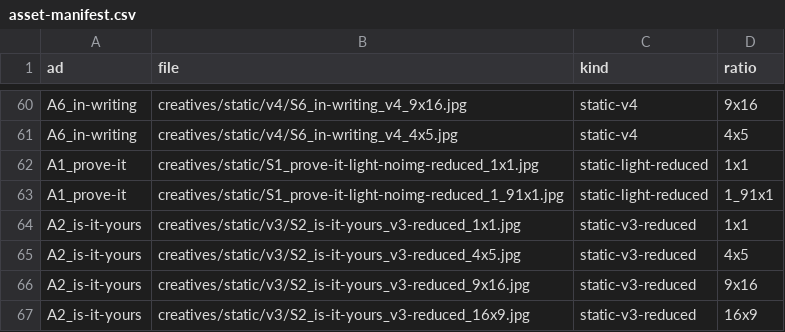
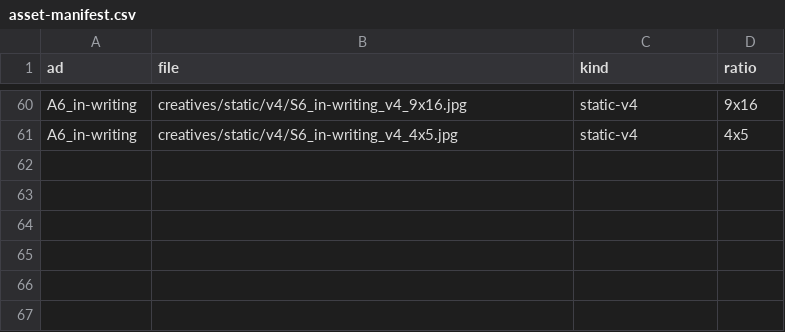
Before and after one commit to 2-human/credo-public-meta-ads-preview, a CSV file: handoff/meta-competitive-v1/asset-manifest.csv, drawn as a sheet; only a part is shown, gaps mark what is left out.

```diff
--- a/handoff/meta-competitive-v1/asset-manifest.csv
+++ b/handoff/meta-competitive-v1/asset-manifest.csv
@@ -61,7 +61 @@ A6_in-writing,creatives/static/v4/S6_in-writing_v4_9x16.jpg,static-v4,9x16
 A6_in-writing,creatives/static/v4/S6_in-writing_v4_4x5.jpg,static-v4,4x5
-A1_prove-it,creatives/static/S1_prove-it-light-noimg-reduced_1x1.jpg,static-light-reduced,1x1
-A1_prove-it,creatives/static/S1_prove-it-light-noimg-reduced_1_91x1.jpg,static-light-reduced,1_91x1
-A2_is-it-yours,creatives/static/v3/S2_is-it-yours_v3-reduced_1x1.jpg,static-v3-reduced,1x1
-A2_is-it-yours,creatives/static/v3/S2_is-it-yours_v3-reduced_4x5.jpg,static-v3-reduced,4x5
-A2_is-it-yours,creatives/static/v3/S2_is-it-yours_v3-reduced_9x16.jpg,static-v3-reduced,9x16
-A2_is-it-yours,creatives/static/v3/S2_is-it-yours_v3-reduced_16x9.jpg,static-v3-reduced,16x9
```
Also changed, not shown: 9 other files.
